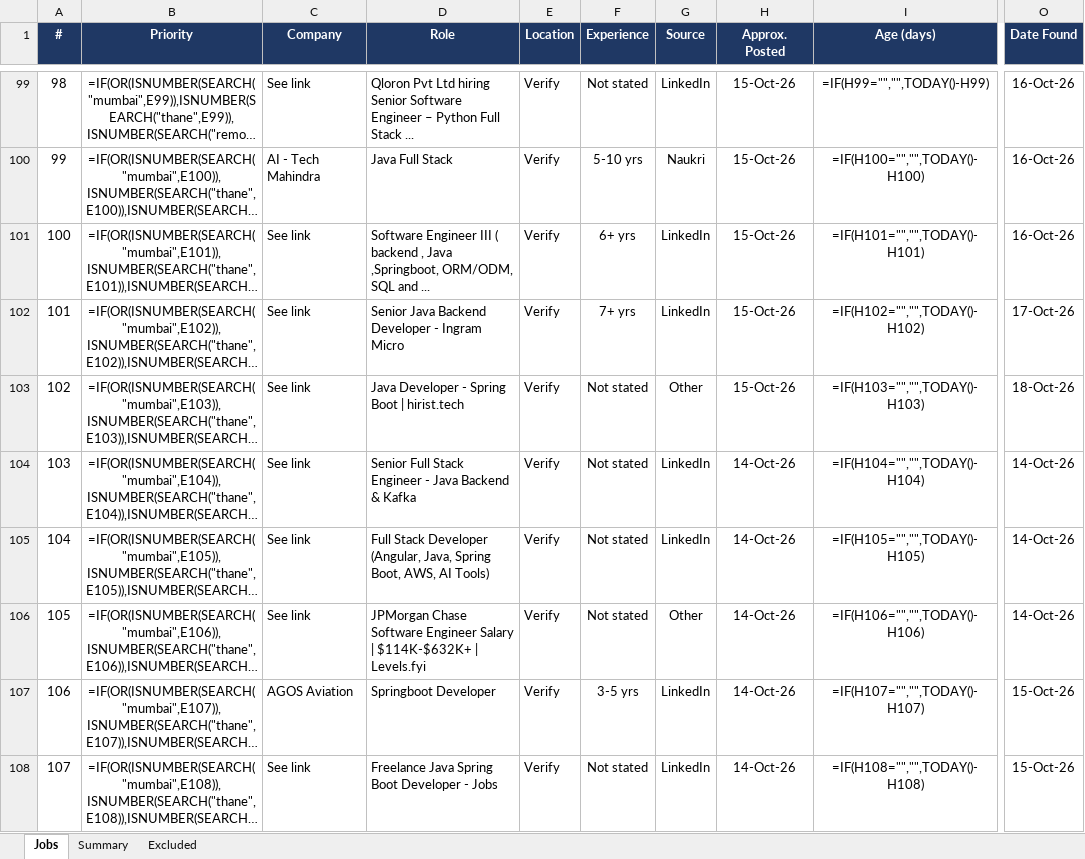
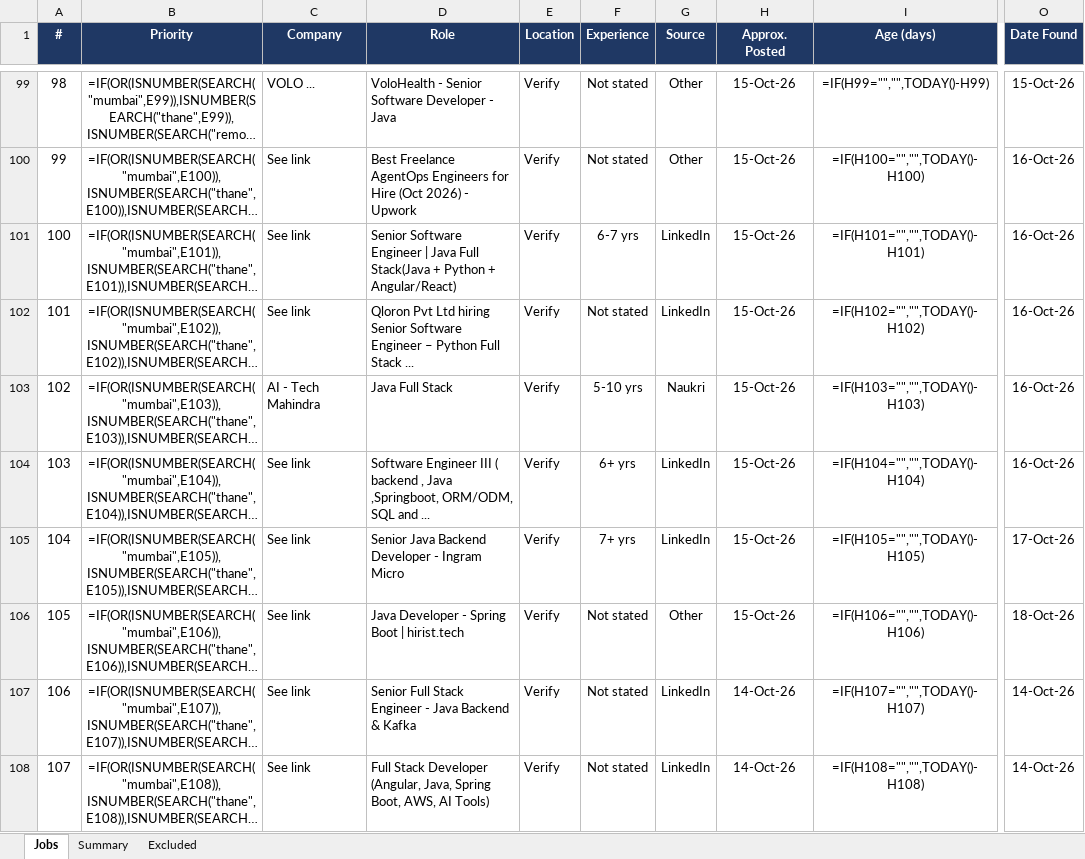
Before and after one commit to Pgv03/job-refresh, an Excel workbook: Job_Tracker_Mumbai_Java.xlsx, sheet Jobs, drawn as a sheet; only a part is shown, gaps mark what is left out; long unchanged cells end in …; values as stored, in another font and other column widths than the file's, no borders; formulas without a stored value are shown as written; conditional formats not drawn; the diff covers the shown part only; the diff names each change by its address in the sheet, - before the commit and + after, or states it on an @@ line.

```diff
--- a/Job_Tracker_Mumbai_Java.xlsx (sheet Jobs)
+++ b/Job_Tracker_Mumbai_Java.xlsx (sheet Jobs)
-C99 (Company): See link
+C99 (Company): VOLO ...
-D99 (Role): Qloron Pvt Ltd hiring Senior Software Engineer – Python Full Stack ...
+D99 (Role): VoloHealth - Senior Software Developer - Java
-G99 (Source): LinkedIn
+G99 (Source): Other
-O99 (Date Found): 16-Oct-26
+O99 (Date Found): 15-Oct-26
-C100 (Company): AI - Tech Mahindra
+C100 (Company): See link
-D100 (Role): Java Full Stack
+D100 (Role): Best Freelance AgentOps Engineers for Hire (Oct 2026) - Upwork
-F100 (Experience): 5-10 yrs
+F100 (Experience): Not stated
-G100 (Source): Naukri
+G100 (Source): Other
-D101 (Role): Software Engineer III ( backend , Java ,Springboot, ORM/ODM, SQL and ...
+D101 (Role): Senior Software Engineer | Java Full Stack(Java + Python + Angular/React)
-F101 (Experience): 6+ yrs
+F101 (Experience): 6-7 yrs
-D102 (Role): Senior Java Backend Developer - Ingram Micro
+D102 (Role): Qloron Pvt Ltd hiring Senior Software Engineer – Python Full Stack ...
-F102 (Experience): 7+ yrs
+F102 (Experience): Not stated
-O102 (Date Found): 17-Oct-26
+O102 (Date Found): 16-Oct-26
-C103 (Company): See link
+C103 (Company): AI - Tech Mahindra
-D103 (Role): Java Developer - Spring Boot | hirist.tech
+D103 (Role): Java Full Stack
-F103 (Experience): Not stated
+F103 (Experience): 5-10 yrs
-G103 (Source): Other
+G103 (Source): Naukri
-O103 (Date Found): 18-Oct-26
+O103 (Date Found): 16-Oct-26
-D104 (Role): Senior Full Stack Engineer - Java Backend & Kafka
+D104 (Role): Software Engineer III ( backend , Java ,Springboot, ORM/ODM, SQL and ...
-F104 (Experience): Not stated
+F104 (Experience): 6+ yrs
-H104:H106 (Approx. Posted): 14-Oct-26
+H104:H106 (Approx. Posted): 15-Oct-26
-O104 (Date Found): 14-Oct-26
+O104 (Date Found): 16-Oct-26
-D105 (Role): Full Stack Developer (Angular, Java, Spring Boot, AWS, AI Tools)
+D105 (Role): Senior Java Backend Developer - Ingram Micro
-F105 (Experience): Not stated
+F105 (Experience): 7+ yrs
-O105 (Date Found): 14-Oct-26
+O105 (Date Found): 17-Oct-26
-D106 (Role): JPMorgan Chase Software Engineer Salary | $114K-$632K+ | Levels.fyi
+D106 (Role): Java Developer - Spring Boot | hirist.tech
-O106 (Date Found): 14-Oct-26
+O106 (Date Found): 18-Oct-26
-C107 (Company): AGOS Aviation
+C107 (Company): See link
-D107 (Role): Springboot Developer
+D107 (Role): Senior Full Stack Engineer - Java Backend & Kafka
-F107 (Experience): 3-5 yrs
+F107 (Experience): Not stated
-O107:O108 (Date Found): 15-Oct-26
+O107:O108 (Date Found): 14-Oct-26
-D108 (Role): Freelance Java Spring Boot Developer - Jobs
+D108 (Role): Full Stack Developer (Angular, Java, Spring Boot, AWS, AI Tools)
```
Also changed, not shown: 7 added rows and 561 edited cells elsewhere in this sheet.
